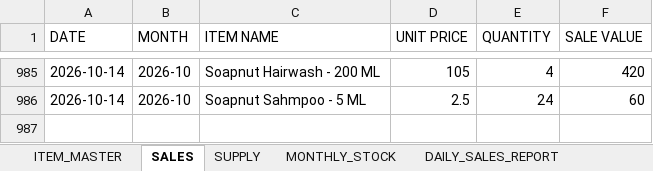
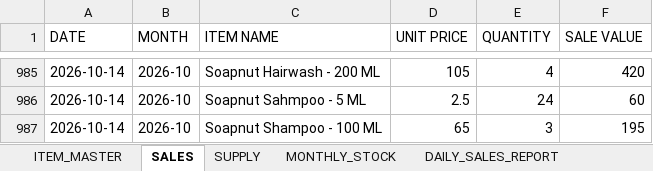
Before and after one commit to suryasai693-lang/daily_sales_website, an Excel workbook: data/sales.xlsx, sheet SALES, drawn as a sheet; only a part is shown, gaps mark what is left out; values as stored, in another font and other column widths than the file's, no borders; the diff names each change by its address in the sheet, - before the commit and + after, or states it on an @@ line.

Commit message:
Update sales.xlsx from DailyStock

```diff
--- a/data/sales.xlsx (sheet SALES)
+++ b/data/sales.xlsx (sheet SALES)
+row 987: 2026-10-14 | 2026-10 | Soapnut Shampoo - 100 ML | 65 | 3 | 195
```
Also changed, not shown: sheet DAILY_SALES_REPORT, sheet MONTHLY_STOCK.
